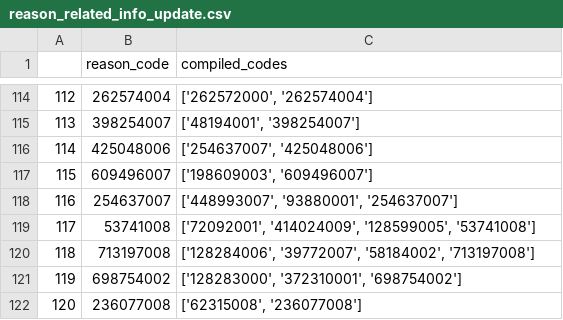
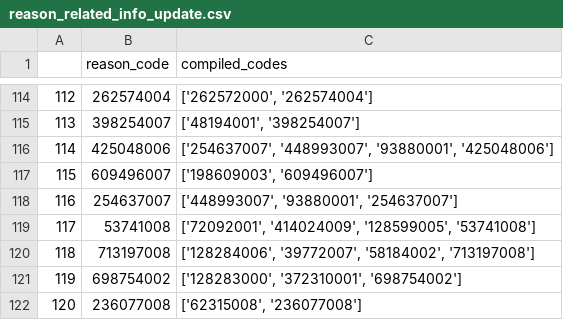
Before and after one commit to pals-muthu/final_year_project, a CSV file: helpers/reason_related_info_update.csv, drawn as a sheet; only a part is shown, gaps mark what is left out; the diff covers the shown part only.

```diff
--- a/helpers/reason_related_info_update.csv
+++ b/helpers/reason_related_info_update.csv
@@ -115,3 +115,3 @@
 113	398254007	['48194001', '398254007']
-114	425048006	['254637007', '425048006']
+114	425048006	['254637007', '448993007', '93880001', '425048006']
 115	609496007	['198609003', '609496007']
```
Also changed, not shown: 7 edited cells elsewhere in this file.
